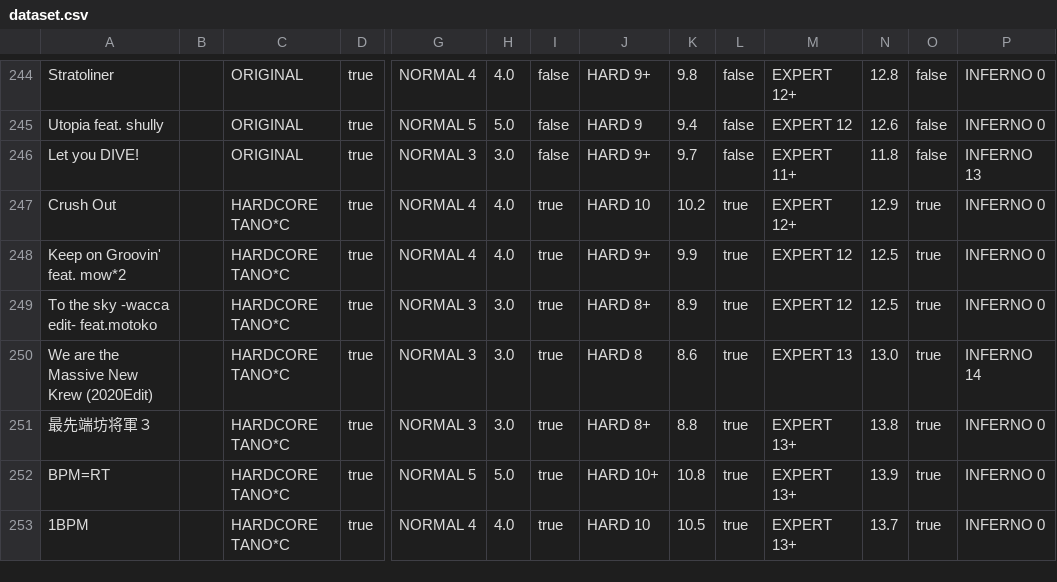
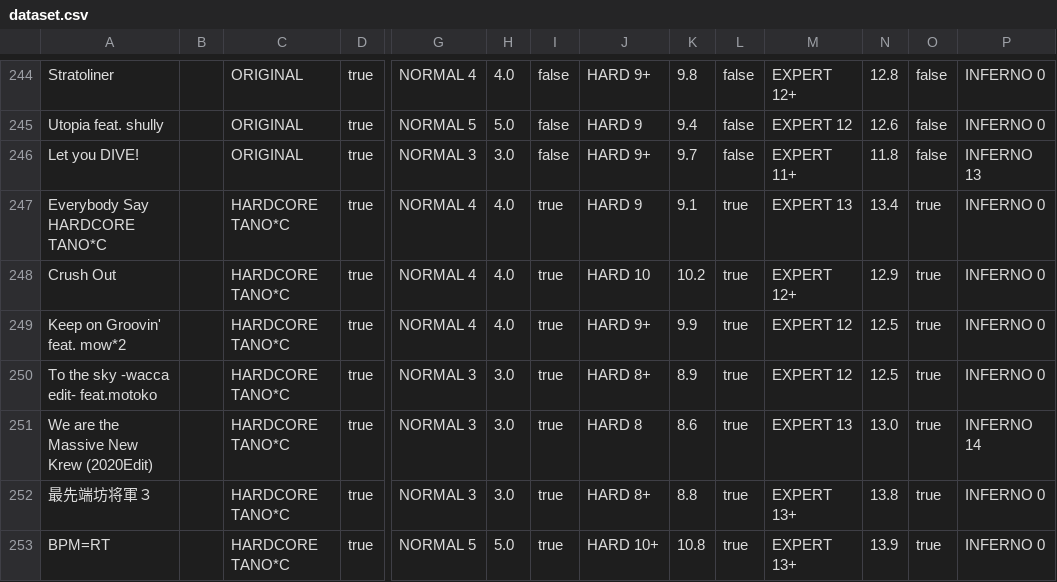
Before and after one commit to shimmand/wacca-rating-analyzer, a CSV file: assets/dataset.csv, drawn as a sheet; only a part is shown, gaps mark what is left out; the shorter side is filled out with more unchanged rows; rows hold the shown columns only; the diff names each change by its address in the sheet, - before the commit and + after, or states it on an @@ line.

Commit message:
Add a new chart to the dataset - Everybody Say HARDCORE TANO*C

```diff
--- a/assets/dataset.csv
+++ b/assets/dataset.csv
+row 247: Everybody Say HARDCORE TANO*C |  | HARDCORE TANO*C | true | NORMAL 4 | 4.0 | true | HARD 9 | 9.1 | true | EXPERT 13 | 13.4 | true | INFERNO 0
```
Also changed, not shown: 1 other file.
